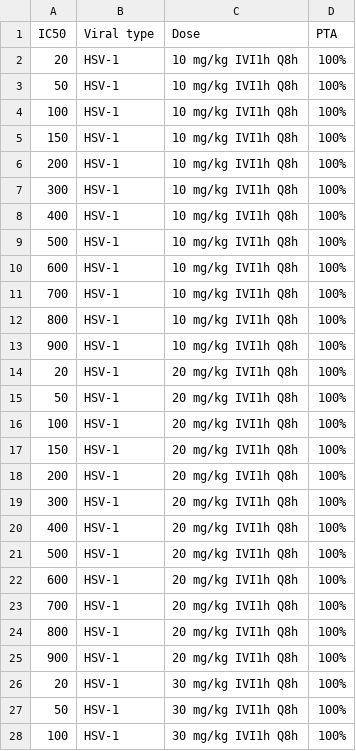
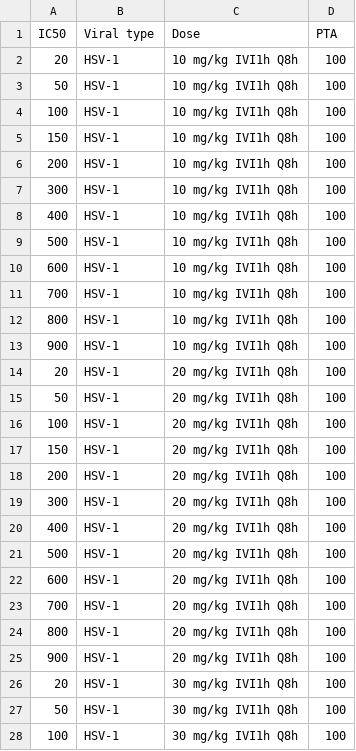
Before and after one commit to min179/bayesian-, a CSV file: PTA (50%fT>IC50) raw data.csv, drawn as a sheet; only a part is shown; the diff covers the shown part only.

Commit message:
Add files via upload

```diff
--- a/PTA (50%fT>IC50) raw data.csv
+++ b/PTA (50%fT>IC50) raw data.csv
@@ -1,28 +1,28 @@
 IC50,Viral type,Dose,PTA
-20,HSV-1,10 mg/kg IVI1h Q8h,100%
-50,HSV-1,10 mg/kg IVI1h Q8h,100%
-100,HSV-1,10 mg/kg IVI1h Q8h,100%
-150,HSV-1,10 mg/kg IVI1h Q8h,100%
-200,HSV-1,10 mg/kg IVI1h Q8h,100%
-300,HSV-1,10 mg/kg IVI1h Q8h,100%
-400,HSV-1,10 mg/kg IVI1h Q8h,100%
-500,HSV-1,10 mg/kg IVI1h Q8h,100%
-600,HSV-1,10 mg/kg IVI1h Q8h,100%
-700,HSV-1,10 mg/kg IVI1h Q8h,100%
-800,HSV-1,10 mg/kg IVI1h Q8h,100%
-900,HSV-1,10 mg/kg IVI1h Q8h,100%
-20,HSV-1,20 mg/kg IVI1h Q8h,100%
-50,HSV-1,20 mg/kg IVI1h Q8h,100%
-100,HSV-1,20 mg/kg IVI1h Q8h,100%
-150,HSV-1,20 mg/kg IVI1h Q8h,100%
-200,HSV-1,20 mg/kg IVI1h Q8h,100%
-300,HSV-1,20 mg/kg IVI1h Q8h,100%
-400,HSV-1,20 mg/kg IVI1h Q8h,100%
-500,HSV-1,20 mg/kg IVI1h Q8h,100%
-600,HSV-1,20 mg/kg IVI1h Q8h,100%
-700,HSV-1,20 mg/kg IVI1h Q8h,100%
-800,HSV-1,20 mg/kg IVI1h Q8h,100%
-900,HSV-1,20 mg/kg IVI1h Q8h,100%
-20,HSV-1,30 mg/kg IVI1h Q8h,100%
-50,HSV-1,30 mg/kg IVI1h Q8h,100%
-100,HSV-1,30 mg/kg IVI1h Q8h,100%
+20,HSV-1,10 mg/kg IVI1h Q8h,100
+50,HSV-1,10 mg/kg IVI1h Q8h,100
+100,HSV-1,10 mg/kg IVI1h Q8h,100
+150,HSV-1,10 mg/kg IVI1h Q8h,100
+200,HSV-1,10 mg/kg IVI1h Q8h,100
+300,HSV-1,10 mg/kg IVI1h Q8h,100
+400,HSV-1,10 mg/kg IVI1h Q8h,100
+500,HSV-1,10 mg/kg IVI1h Q8h,100
+600,HSV-1,10 mg/kg IVI1h Q8h,100
+700,HSV-1,10 mg/kg IVI1h Q8h,100
+800,HSV-1,10 mg/kg IVI1h Q8h,100
+900,HSV-1,10 mg/kg IVI1h Q8h,100
+20,HSV-1,20 mg/kg IVI1h Q8h,100
+50,HSV-1,20 mg/kg IVI1h Q8h,100
+100,HSV-1,20 mg/kg IVI1h Q8h,100
+150,HSV-1,20 mg/kg IVI1h Q8h,100
+200,HSV-1,20 mg/kg IVI1h Q8h,100
+300,HSV-1,20 mg/kg IVI1h Q8h,100
+400,HSV-1,20 mg/kg IVI1h Q8h,100
+500,HSV-1,20 mg/kg IVI1h Q8h,100
+600,HSV-1,20 mg/kg IVI1h Q8h,100
+700,HSV-1,20 mg/kg IVI1h Q8h,100
+800,HSV-1,20 mg/kg IVI1h Q8h,100
+900,HSV-1,20 mg/kg IVI1h Q8h,100
+20,HSV-1,30 mg/kg IVI1h Q8h,100
+50,HSV-1,30 mg/kg IVI1h Q8h,100
+100,HSV-1,30 mg/kg IVI1h Q8h,100
```
Also changed, not shown: 81 edited cells elsewhere in this file.
